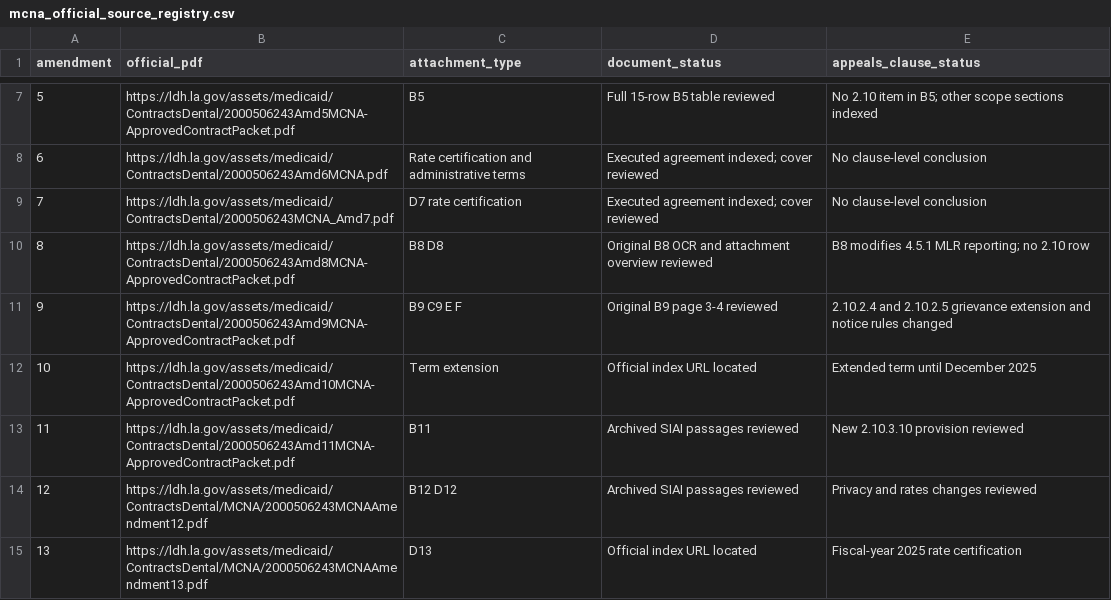
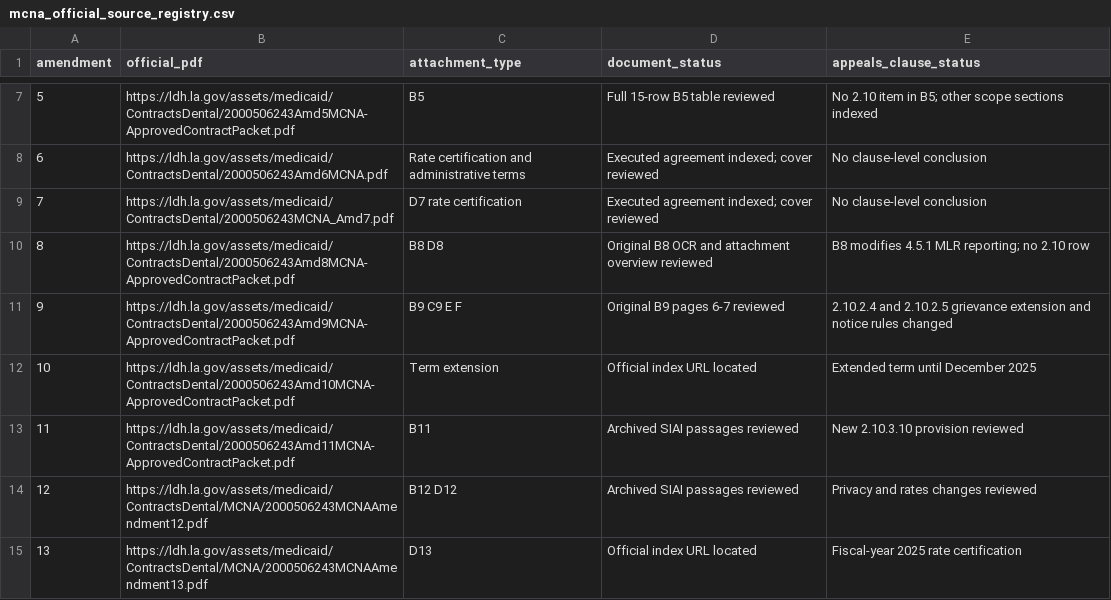
Before and after one commit to risu-research/siai2026-medicaid-source-routing, a CSV file: evidence/louisiana/mcna_official_source_registry.csv, drawn as a sheet; only a part is shown, gaps mark what is left out; the diff names each change by its address in the sheet, - before the commit and + after, or states it on an @@ line.

Commit message:
Complete MCNA 1–13 chronology with source dates and review status

```diff
--- a/evidence/louisiana/mcna_official_source_registry.csv
+++ b/evidence/louisiana/mcna_official_source_registry.csv
-D11 (document_status): Original B9 page 3-4 reviewed
+D11 (document_status): Original B9 pages 6-7 reviewed
```
